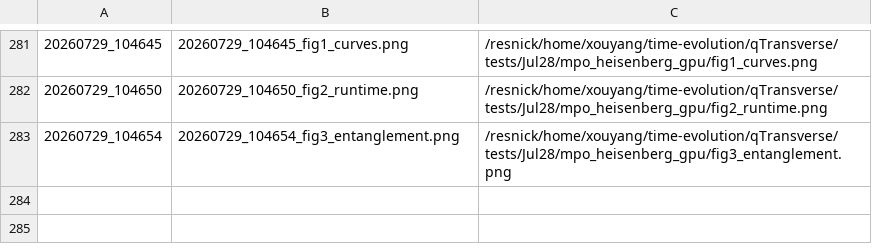
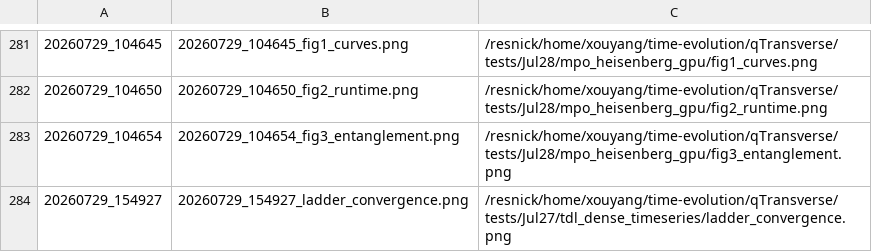
Before and after one commit to Xiaoyu-Ouyang/image-host, a TSV file: MANIFEST.tsv, drawn as a sheet; only a part is shown, gaps mark what is left out.

Commit message:
upload_fig: 20260729_154927 (1 file(s))
20260729_154927_ladder_convergence.png <- /resnick/home/xouyang/time-evolution/qTransverse/tests/Jul27/tdl_dense_timeseries/ladder_convergence.png

```diff
--- a/MANIFEST.tsv
+++ b/MANIFEST.tsv
@@ -283 +283,2 @@
 20260729_104654	20260729_104654_fig3_entanglement.png	/resnick/home/xouyang/time-evolution/qTransverse/tests/Jul28/mpo_heisenberg_gpu/fig3_entanglement.png
+20260729_154927	20260729_154927_ladder_convergence.png	/resnick/home/xouyang/time-evolution/qTransverse/tests/Jul27/tdl_dense_timeseries/ladder_convergence.png
```
Also changed, not shown: 1 other file.
